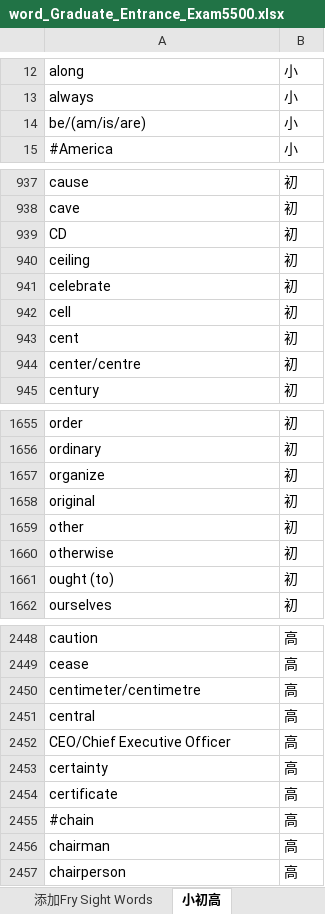
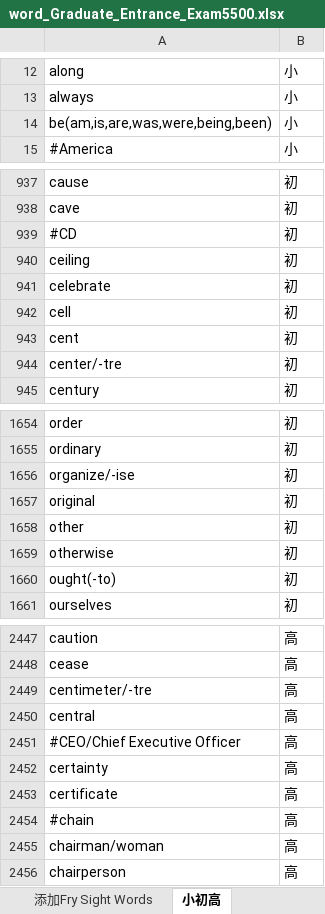
Before and after one commit to whatofit/LevelWordWithFreq, an Excel workbook: src/main/resources/stageFiles/word_Graduate_Entrance_Exam5500.xlsx, sheet 小初高, drawn as a sheet; only a part is shown, gaps mark what is left out; values as stored, in another font and other column widths than the file's, no borders; addresses are those after the commit; the diff covers the shown part only; the diff names each change by its address in the sheet, - before the commit and + after, or states it on an @@ line.

```diff
--- a/src/main/resources/stageFiles/word_Graduate_Entrance_Exam5500.xlsx (sheet 小初高)
+++ b/src/main/resources/stageFiles/word_Graduate_Entrance_Exam5500.xlsx (sheet 小初高)
-A14: be/(am/is/are)
+A14: be(am,is,are,was,were,being,been)
-A939: CD
+A939: #CD
-A944: center/centre
+A944: center/-tre
-A1656: organize
+A1656: organize/-ise
-A1660: ought (to)
+A1660: ought(-to)
-A2449: centimeter/centimetre
+A2449: centimeter/-tre
-A2451: CEO/Chief Executive Officer
+A2451: #CEO/Chief Executive Officer
-A2455: chairman
+A2455: chairman/woman
```
Also changed, not shown: 1 removed row and 72 edited cells elsewhere in this sheet, other sheet tabs, src/main/resources/英语考试大纲/大纲附录.xlsx, 17 other files.
